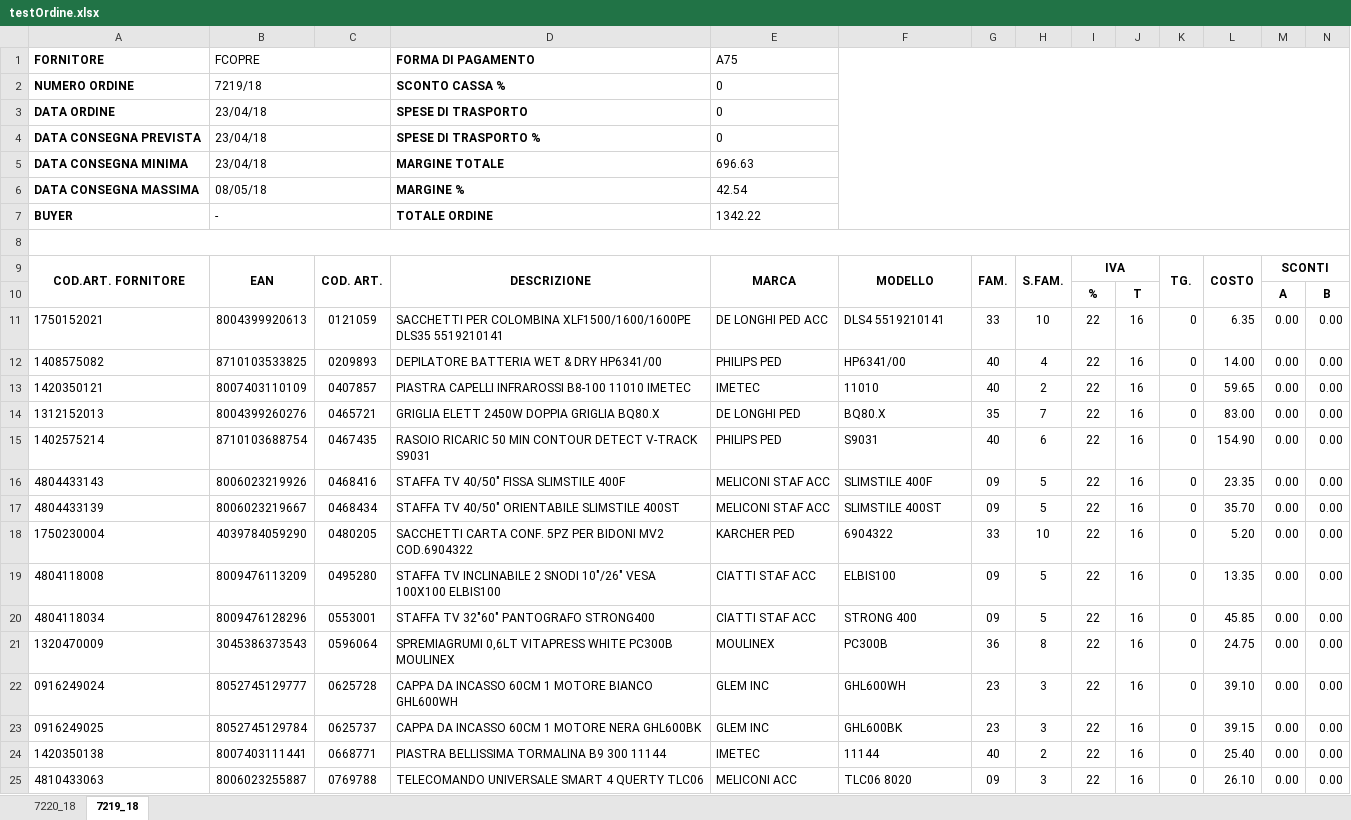
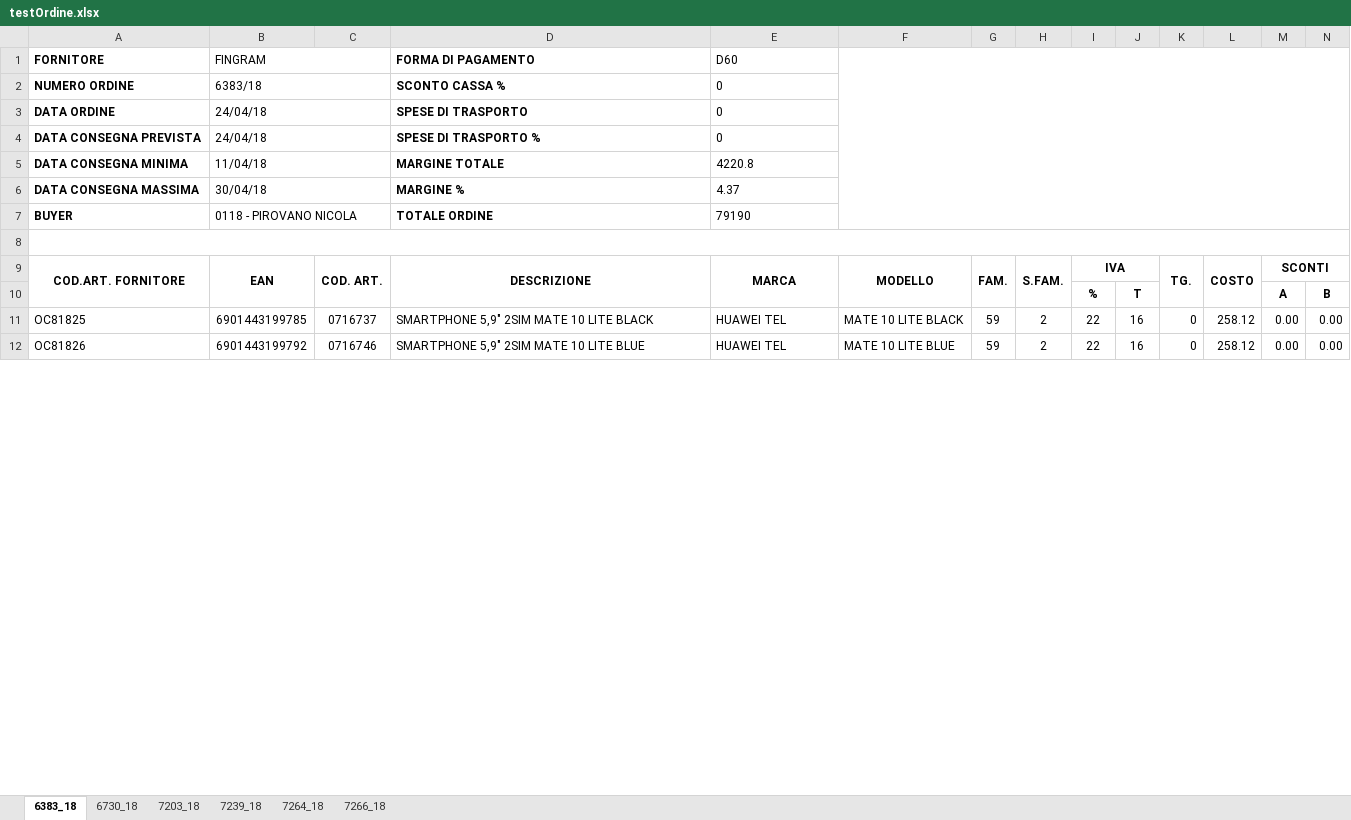
Before and after one commit to IF65/ordiniNF, an Excel workbook: examples/testOrdine.xlsx, sheet 6383_18, drawn as a sheet; only a part is shown; values as stored, in another font and other column widths than the file's, no borders; removed rows and columns are numbered as before the commit, all else as after; rows hold the shown columns only; the diff covers the shown part only; the diff names each change by its address in the sheet, - before the commit and + after, or states it on an @@ line.

```diff
--- a/examples/testOrdine.xlsx (sheet 6383_18)
+++ b/examples/testOrdine.xlsx (sheet 6383_18)
-sheet tab: 7220_18
+sheet tab: 6730_18
-sheet tab: 7219_18
+sheet tab: 6383_18
+sheet tab: 7203_18
+sheet tab: 7239_18
+sheet tab: 7264_18
+sheet tab: 7266_18
@@ sheet tab order changed: 6383_18 | 6730_18 | 7203_18 | 7239_18 | 7264_18 | 7266_18 @@
-B1: FCOPRE
+B1: FINGRAM
-E1: A75
+E1: D60
-B2: 7219/18
+B2: 6383/18
-B3:B4: 23/04/18
+B3:B4: 24/04/18
-B5: 23/04/18
+B5: 11/04/18
-E5: 696.63
+E5: 4220.8
-B6: 08/05/18
+B6: 30/04/18
-E6: 42.54
+E6: 4.37
-B7: -
+B7: 0118 - PIROVANO NICOLA
-E7: 1342.22
+E7: 79190
-row 11: 1750152021 | 8004399920613 | 0121059 | SACCHETTI PER COLOMBINA XLF1500/1600/1600PE DLS35 5519210141 | DE LONGHI PED ACC | DLS4 5519210141 | 33 | 10 | 22 | 16 | 0 | 6.35 | 0.00 | 0.00
-row 12: 1408575082 | 8710103533825 | 0209893 | DEPILATORE BATTERIA WET & DRY HP6341/00 | PHILIPS PED | HP6341/00 | 40 | 4 | 22 | 16 | 0 | 14.00 | 0.00 | 0.00
-row 13: 1420350121 | 8007403110109 | 0407857 | PIASTRA CAPELLI INFRAROSSI B8-100 11010 IMETEC | IMETEC | 11010 | 40 | 2 | 22 | 16 | 0 | 59.65 | 0.00 | 0.00
-row 14: 1312152013 | 8004399260276 | 0465721 | GRIGLIA ELETT 2450W DOPPIA GRIGLIA BQ80.X | DE LONGHI PED | BQ80.X | 35 | 7 | 22 | 16 | 0 | 83.00 | 0.00 | 0.00
-row 15: 1402575214 | 8710103688754 | 0467435 | RASOIO RICARIC 50 MIN CONTOUR DETECT V-TRACK S9031 | PHILIPS PED | S9031 | 40 | 6 | 22 | 16 | 0 | 154.90 | 0.00 | 0.00
-row 16: 4804433143 | 8006023219926 | 0468416 | STAFFA TV 40/50" FISSA SLIMSTILE 400F | MELICONI STAF ACC | SLIMSTILE 400F | 09 | 5 | 22 | 16 | 0 | 23.35 | 0.00 | 0.00
-row 17: 4804433139 | 8006023219667 | 0468434 | STAFFA TV 40/50" ORIENTABILE SLIMSTILE 400ST | MELICONI STAF ACC | SLIMSTILE 400ST | 09 | 5 | 22 | 16 | 0 | 35.70 | 0.00 | 0.00
-row 18: 1750230004 | 4039784059290 | 0480205 | SACCHETTI CARTA CONF. 5PZ PER BIDONI MV2 COD.6904322 | KARCHER PED | 6904322 | 33 | 10 | 22 | 16 | 0 | 5.20 | 0.00 | 0.00
-row 19: 4804118008 | 8009476113209 | 0495280 | STAFFA TV INCLINABILE 2 SNODI 10"/26" VESA 100X100 ELBIS100 | CIATTI STAF ACC | ELBIS100 | 09 | 5 | 22 | 16 | 0 | 13.35 | 0.00 | 0.00
-row 20: 4804118034 | 8009476128296 | 0553001 | STAFFA TV 32"60" PANTOGRAFO STRONG400 | CIATTI STAF ACC | STRONG 400 | 09 | 5 | 22 | 16 | 0 | 45.85 | 0.00 | 0.00
-row 21: 1320470009 | 3045386373543 | 0596064 | SPREMIAGRUMI 0,6LT VITAPRESS WHITE PC300B MOULINEX | MOULINEX | PC300B | 36 | 8 | 22 | 16 | 0 | 24.75 | 0.00 | 0.00
-row 22: 0916249024 | 8052745129777 | 0625728 | CAPPA DA INCASSO 60CM 1 MOTORE BIANCO GHL600WH | GLEM INC | GHL600WH | 23 | 3 | 22 | 16 | 0 | 39.10 | 0.00 | 0.00
-row 23: 0916249025 | 8052745129784 | 0625737 | CAPPA DA INCASSO 60CM 1 MOTORE NERA GHL600BK | GLEM INC | GHL600BK | 23 | 3 | 22 | 16 | 0 | 39.15 | 0.00 | 0.00
-row 24: 1420350138 | 8007403111441 | 0668771 | PIASTRA BELLISSIMA TORMALINA B9 300 11144 | IMETEC | 11144 | 40 | 2 | 22 | 16 | 0 | 25.40 | 0.00 | 0.00
-row 25: 4810433063 | 8006023255887 | 0769788 | TELECOMANDO UNIVERSALE SMART 4 QUERTY TLC06 | MELICONI ACC | TLC06 8020 | 09 | 3 | 22 | 16 | 0 | 26.10 | 0.00 | 0.00
+row 11: OC81825 | 6901443199785 | 0716737 | SMARTPHONE 5,9" 2SIM MATE 10 LITE BLACK | HUAWEI TEL | MATE 10 LITE BLACK | 59 | 2 | 22 | 16 | 0 | 258.12 | 0.00 | 0.00
+row 12: OC81826 | 6901443199792 | 0716746 | SMARTPHONE 5,9" 2SIM MATE 10 LITE BLUE | HUAWEI TEL | MATE 10 LITE BLUE | 59 | 2 | 22 | 16 | 0 | 258.12 | 0.00 | 0.00
```
Also changed, not shown: 3 added rows elsewhere in this sheet, sheet 6730_18, 2 other files.
